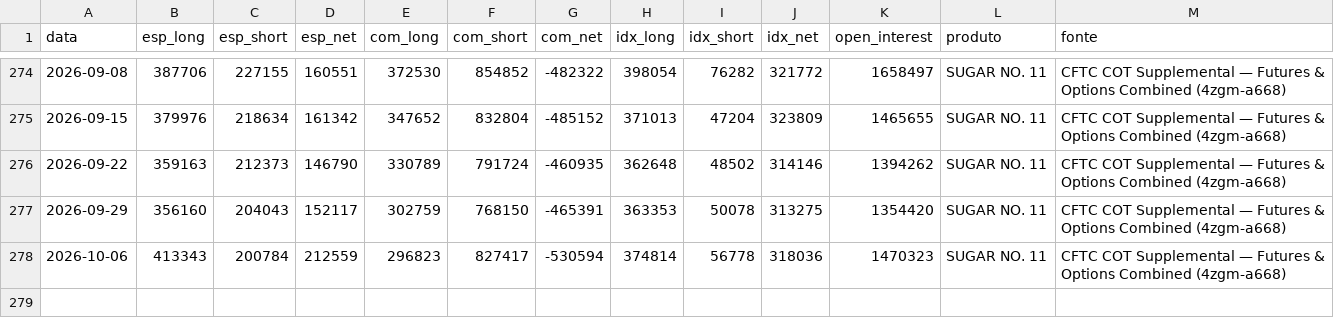
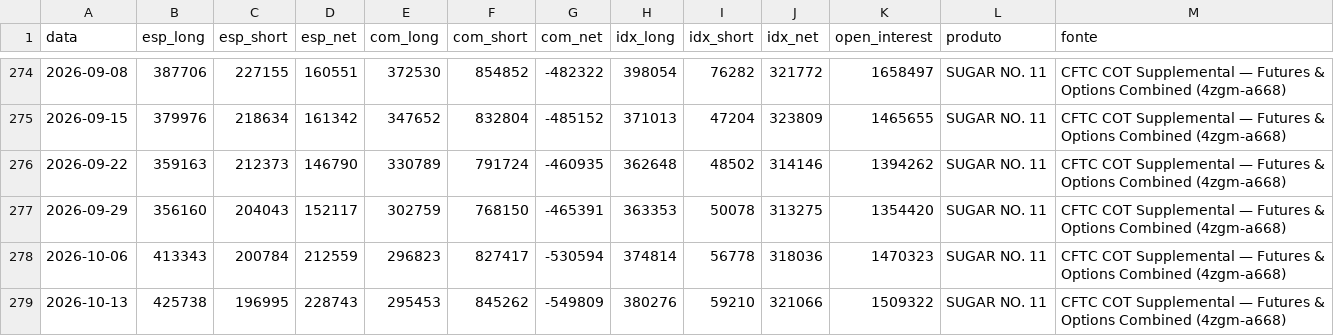
Before and after one commit to strongylis/sugar-intel, a CSV file: data/cftc_sugar.csv, drawn as a sheet; only a part is shown, gaps mark what is left out; the diff names each change by its address in the sheet, - before the commit and + after, or states it on an @@ line.

```diff
--- a/data/cftc_sugar.csv
+++ b/data/cftc_sugar.csv
+row 279: 2026-10-13 | 425738 | 196995 | 228743 | 295453 | 845262 | -549809 | 380276 | 59210 | 321066 | 1509322 | SUGAR NO. 11 | CFTC COT Supplemental — Futures & Options Combined (4zgm-a668)
```
Also changed, not shown: data/abicom_ppi.csv, data/mapa_quinzenal.csv, 10 other files.
